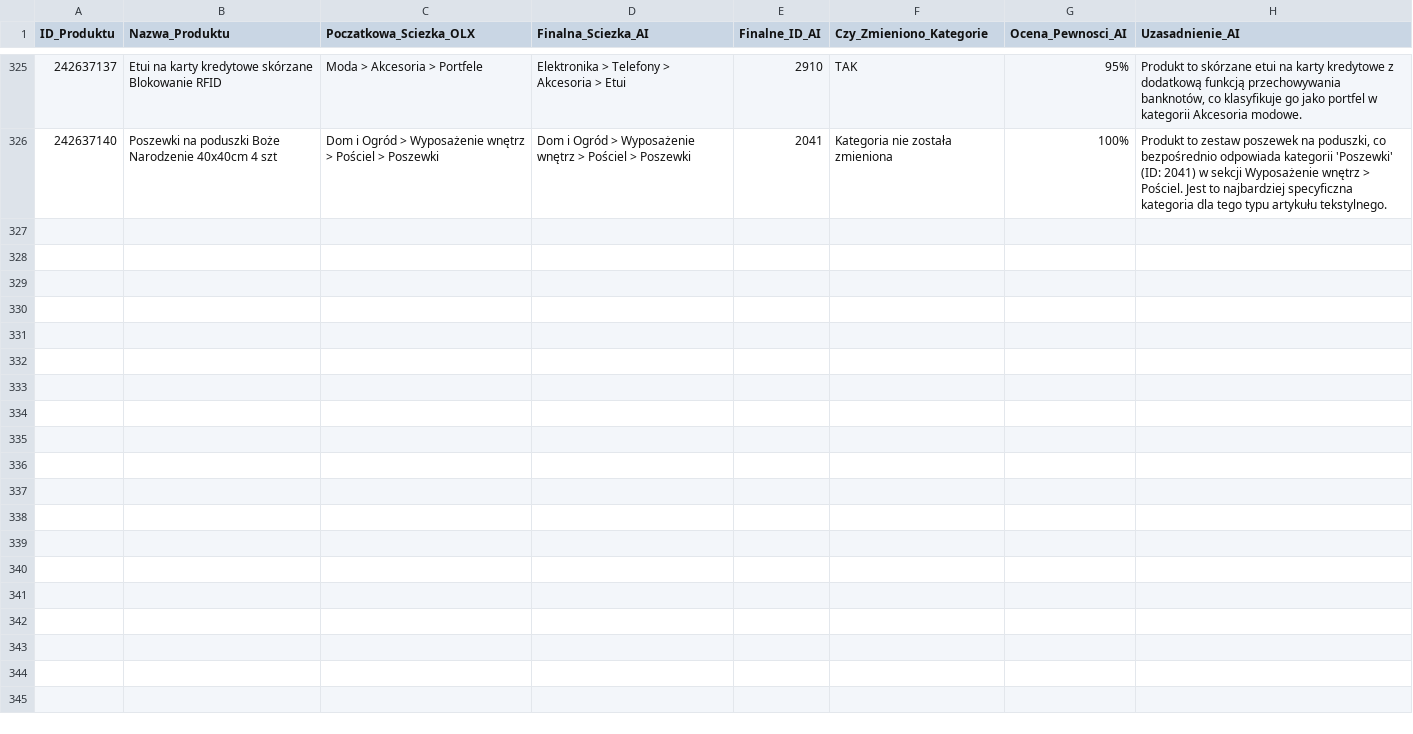
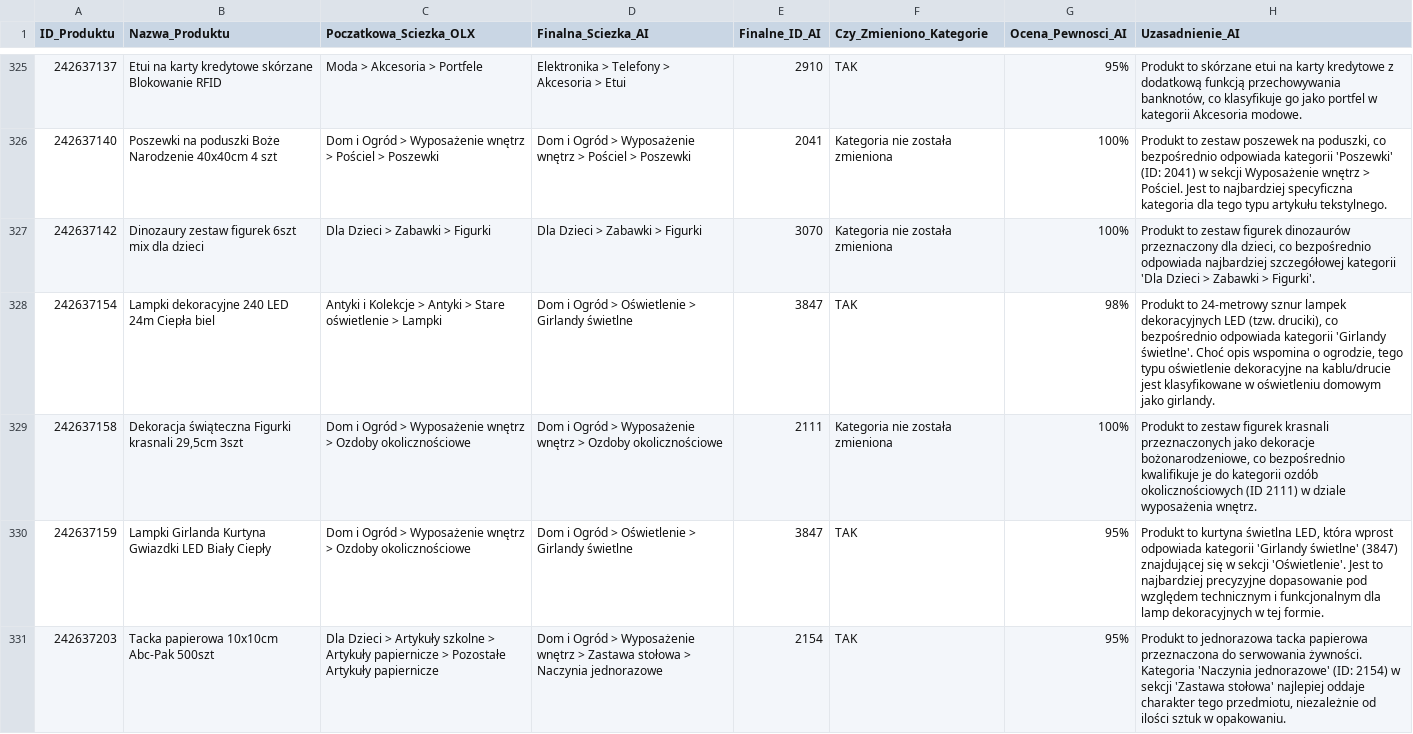
Before and after one commit to amikamik/olx-kategoryzator, a CSV file: output/raport_kategoryzacji.csv, drawn as a sheet; only a part is shown, gaps mark what is left out; the diff covers the shown part only.

```diff
--- a/output/raport_kategoryzacji.csv
+++ b/output/raport_kategoryzacji.csv
@@ -326 +326,6 @@
 242637140;Poszewki na poduszki Boże Narodzenie 40x40cm 4 szt;Dom i Ogród > Wyposażenie wnętrz > Pościel > Poszewki;Dom i Ogród > Wyposażenie wnętrz > Pościel > Poszewki;2041;Kategoria nie została zmieniona;100%;Produkt to zestaw poszewek na poduszki, co bezpośrednio odpowiada kategorii 'Poszewki' (ID: 2041) w sekcji Wyposażenie wnętrz > Pościel. Jest to najbardziej specyficzna kategoria dla tego typu artykułu tekstylnego.
+242637142;Dinozaury zestaw figurek 6szt mix dla dzieci;Dla Dzieci > Zabawki > Figurki;Dla Dzieci > Zabawki > Figurki;3070;Kategoria nie została zmieniona;100%;Produkt to zestaw figurek dinozaurów przeznaczony dla dzieci, co bezpośrednio odpowiada najbardziej szczegółowej kategorii 'Dla Dzieci > Zabawki > Figurki'.
+242637154;Lampki dekoracyjne 240 LED 24m Ciepła biel;Antyki i Kolekcje > Antyki > Stare oświetlenie > Lampki;Dom i Ogród > Oświetlenie > Girlandy świetlne;3847;TAK;98%;Produkt to 24-metrowy sznur lampek dekoracyjnych LED (tzw. druciki), co bezpośrednio odpowiada kategorii 'Girlandy świetlne'. Choć opis wspomina o ogrodzie, tego typu oświetlenie dekoracyjne na kablu/drucie jest klasyfikowane w oświetleniu domowym jako girlandy.
+242637158;Dekoracja świąteczna Figurki krasnali 29,5cm 3szt;Dom i Ogród > Wyposażenie wnętrz > Ozdoby okolicznościowe;Dom i Ogród > Wyposażenie wnętrz > Ozdoby okolicznościowe;2111;Kategoria nie została zmieniona;100%;Produkt to zestaw figurek krasnali przeznaczonych jako dekoracje bożonarodzeniowe, co bezpośrednio kwalifikuje je do kategorii ozdób okolicznościowych (ID 2111) w dziale wyposażenia wnętrz.
+242637159;Lampki Girlanda Kurtyna Gwiazdki LED Biały Ciepły;Dom i Ogród > Wyposażenie wnętrz > Ozdoby okolicznościowe;Dom i Ogród > Oświetlenie > Girlandy świetlne;3847;TAK;95%;Produkt to kurtyna świetlna LED, która wprost odpowiada kategorii 'Girlandy świetlne' (3847) znajdującej się w sekcji 'Oświetlenie'. Jest to najbardziej precyzyjne dopasowanie pod względem technicznym i funkcjonalnym dla lamp dekoracyjnych w tej formie.
+242637203;Tacka papierowa 10x10cm Abc-Pak 500szt;Dla Dzieci > Artykuły szkolne > Artykuły papiernicze > Pozostałe Artykuły papiernicze;Dom i Ogród > Wyposażenie wnętrz > Zastawa stołowa > Naczynia jednorazowe;2154;TAK;95%;Produkt to jednorazowa tacka papierowa przeznaczona do serwowania żywności. Kategoria 'Naczynia jednorazowe' (ID: 2154) w sekcji 'Zastawa stołowa' najlepiej oddaje charakter tego przedmiotu, niezależnie od ilości sztuk w opakowaniu.
```
Also changed, not shown: 5 added rows elsewhere in this file, 5 other files.
